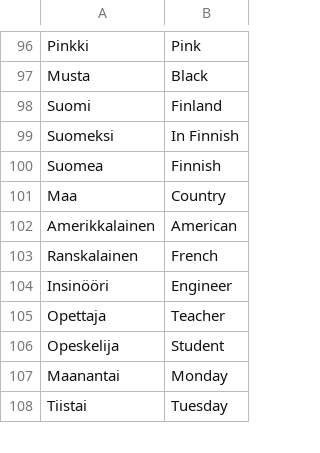
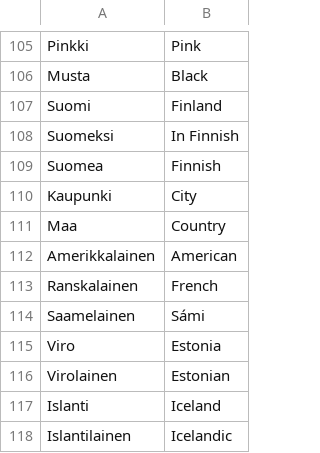
Before and after one commit to akehn24/suomiflash, a CSV file: vocab_files/general_vocab.csv, drawn as a sheet; only a part is shown, gaps mark what is left out; the shorter side is filled out with more unchanged rows; the diff covers the shown part only; the diff names each change by its address in the sheet, - before the commit and + after, or states it on an @@ line.

Commit message:
Vocab updates

```diff
--- a/vocab_files/general_vocab.csv
+++ b/vocab_files/general_vocab.csv
+row 110: Kaupunki | City
+row 114: Saamelainen | Sámi
+row 115: Viro | Estonia
+row 116: Virolainen | Estonian
+row 117: Islanti | Iceland
+row 118: Islantilainen | Icelandic
```
Also changed, not shown: 30 added rows, 1 removed row and 2 edited cells elsewhere in this file, vocab_files/animal_vocab.csv, vocab_files/people_vocab.csv, 2 other files.
